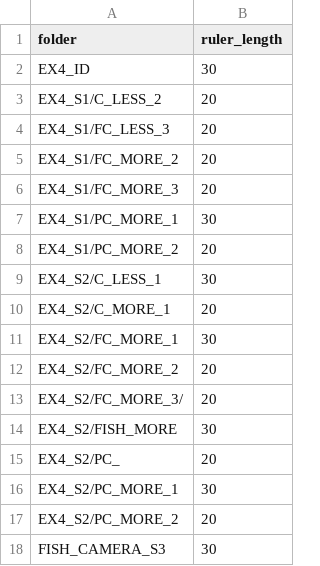
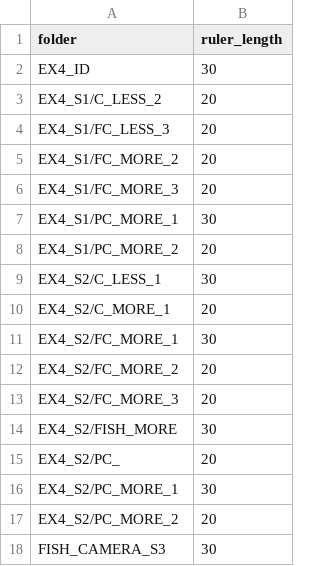
Before and after one commit to UoA-eResearch/mussels, a CSV file: ruler_lengths.csv, drawn as a sheet.

Commit message:
trailing slash consistency

```diff
--- a/ruler_lengths.csv
+++ b/ruler_lengths.csv
@@ -12,3 +12,3 @@ EX4_S2/FC_MORE_1,30
 EX4_S2/FC_MORE_2,20
-EX4_S2/FC_MORE_3/,20
+EX4_S2/FC_MORE_3,20
 EX4_S2/FISH_MORE,30
```
